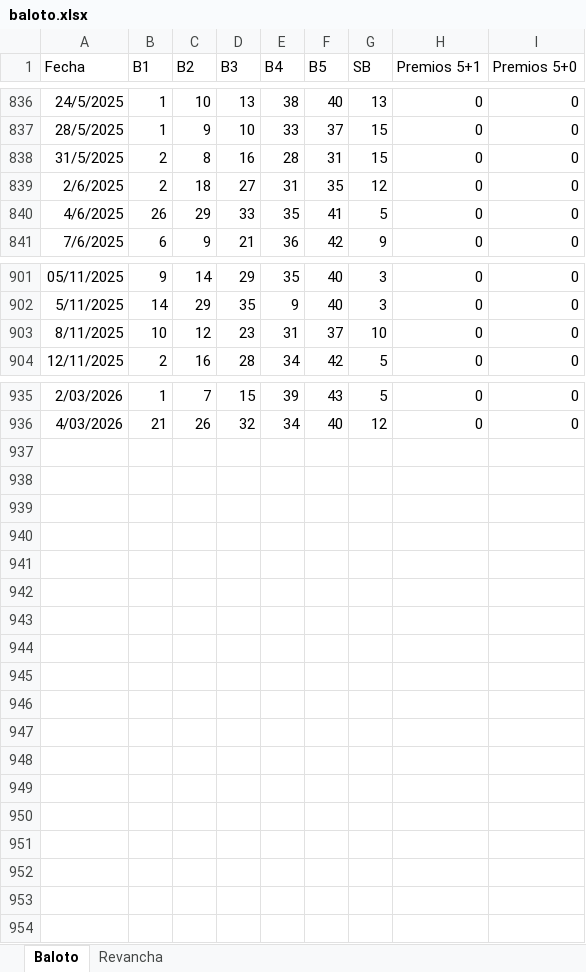
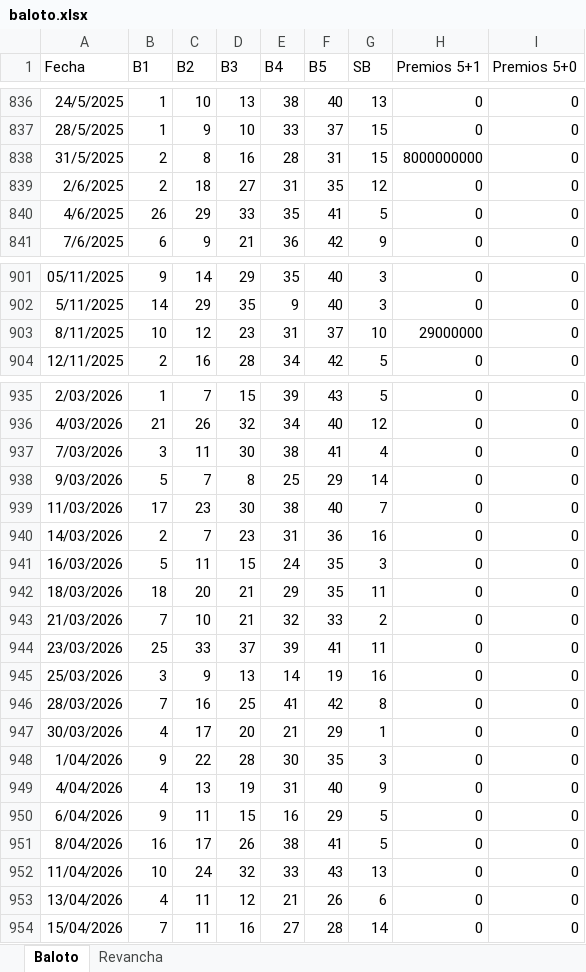
Before and after one commit to FIGARO79/GanaBaloto, an Excel workbook: baloto.xlsx, sheet Baloto, drawn as a sheet; only a part is shown, gaps mark what is left out; values as stored, in another font and other column widths than the file's, no borders; charts and pictures not drawn; the diff names each change by its address in the sheet, - before the commit and + after, or states it on an @@ line.

```diff
--- a/baloto.xlsx (sheet Baloto)
+++ b/baloto.xlsx (sheet Baloto)
-H838 (Premios 5+1): 0
+H838 (Premios 5+1): 8000000000
-H903 (Premios 5+1): 0
+H903 (Premios 5+1): 29000000
+row 937: 7/03/2026 | 3 | 11 | 30 | 38 | 41 | 4 | 0 | 0
+row 938: 9/03/2026 | 5 | 7 | 8 | 25 | 29 | 14 | 0 | 0
+row 939: 11/03/2026 | 17 | 23 | 30 | 38 | 40 | 7 | 0 | 0
+row 940: 14/03/2026 | 2 | 7 | 23 | 31 | 36 | 16 | 0 | 0
+row 941: 16/03/2026 | 5 | 11 | 15 | 24 | 35 | 3 | 0 | 0
+row 942: 18/03/2026 | 18 | 20 | 21 | 29 | 35 | 11 | 0 | 0
+row 943: 21/03/2026 | 7 | 10 | 21 | 32 | 33 | 2 | 0 | 0
+row 944: 23/03/2026 | 25 | 33 | 37 | 39 | 41 | 11 | 0 | 0
+row 945: 25/03/2026 | 3 | 9 | 13 | 14 | 19 | 16 | 0 | 0
+row 946: 28/03/2026 | 7 | 16 | 25 | 41 | 42 | 8 | 0 | 0
+row 947: 30/03/2026 | 4 | 17 | 20 | 21 | 29 | 1 | 0 | 0
+row 948: 1/04/2026 | 9 | 22 | 28 | 30 | 35 | 3 | 0 | 0
+row 949: 4/04/2026 | 4 | 13 | 19 | 31 | 40 | 9 | 0 | 0
+row 950: 6/04/2026 | 9 | 11 | 15 | 16 | 29 | 5 | 0 | 0
+row 951: 8/04/2026 | 16 | 17 | 26 | 38 | 41 | 5 | 0 | 0
+row 952: 11/04/2026 | 10 | 24 | 32 | 33 | 43 | 13 | 0 | 0
+row 953: 13/04/2026 | 4 | 11 | 12 | 21 | 26 | 6 | 0 | 0
+row 954: 15/04/2026 | 7 | 11 | 16 | 27 | 28 | 14 | 0 | 0
```
Also changed, not shown: sheet Revancha, charts or pictures, 3 other files.
